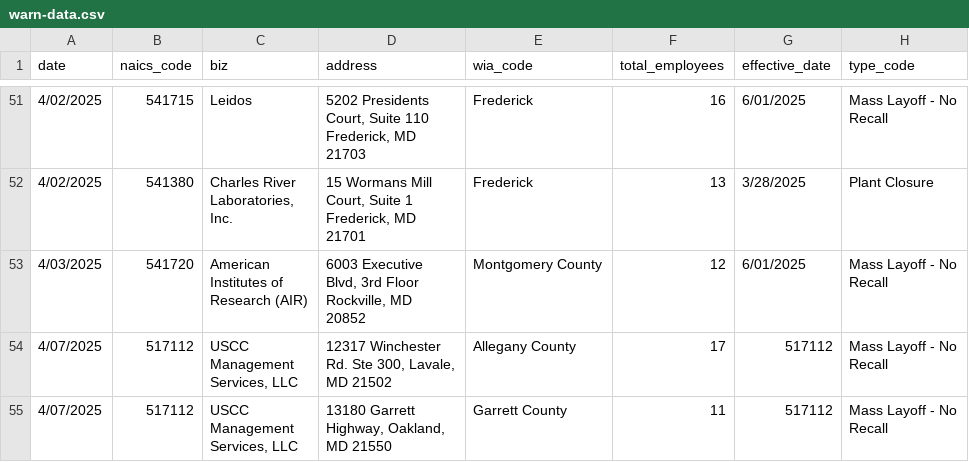
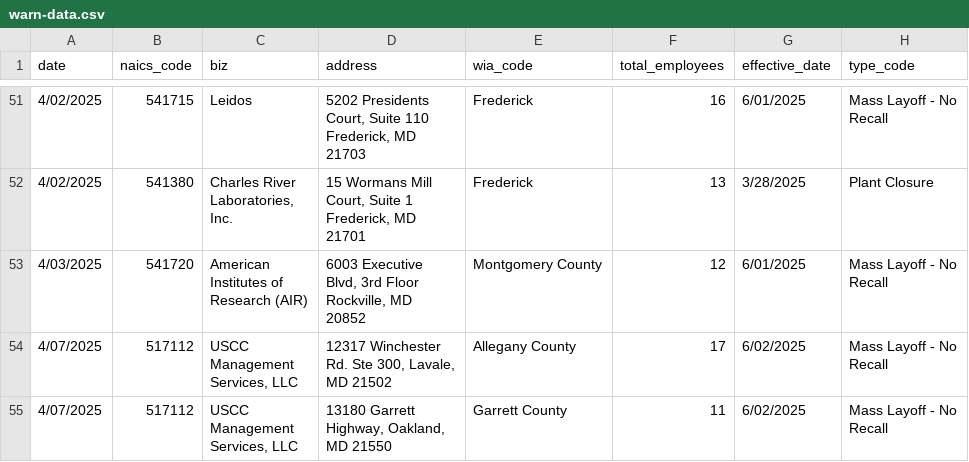
Before and after one commit to aadittambe/first-nicar-github-scraper, a CSV file: warn-data.csv, drawn as a sheet; only a part is shown, gaps mark what is left out.

```diff
--- a/warn-data.csv
+++ b/warn-data.csv
@@ -314,13 +314,13 @@ Rockville, MD
 Recall"
-4/07/2025,517112,"USCC
-Management
-Services, LLC","12317 Winchester
-Rd. Ste 300, Lavale,
-MD 21502",Allegany County,17,517112,"Mass Layoff - No
-Recall"
-4/07/2025,517112,"USCC
-Management
-Services, LLC","13180 Garrett
-Highway, Oakland,
-MD 21550",Garrett County,11,517112,"Mass Layoff - No
-Recall"
+4/07/2025,517112,"USCC
+Management
+Services, LLC","12317 Winchester
+Rd. Ste 300, Lavale,
+MD 21502",Allegany County,17,6/02/2025,"Mass Layoff - No
+Recall"
+4/07/2025,517112,"USCC
+Management
+Services, LLC","13180 Garrett
+Highway, Oakland,
+MD 21550",Garrett County,11,6/02/2025,"Mass Layoff - No
+Recall"
```
